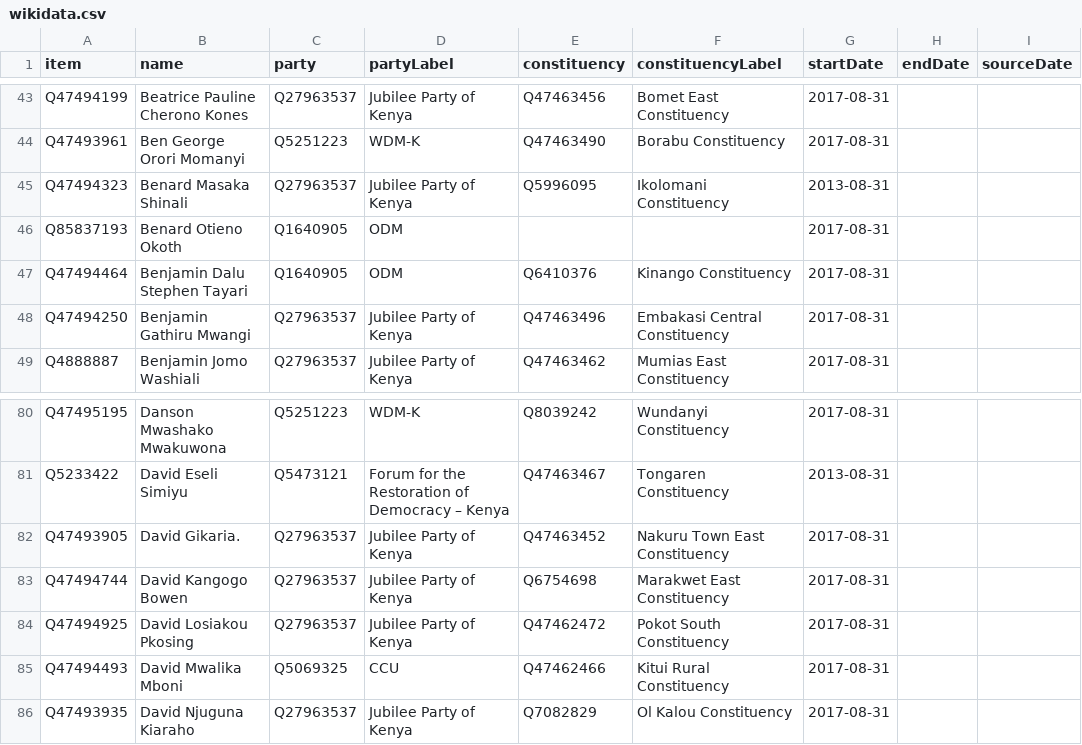
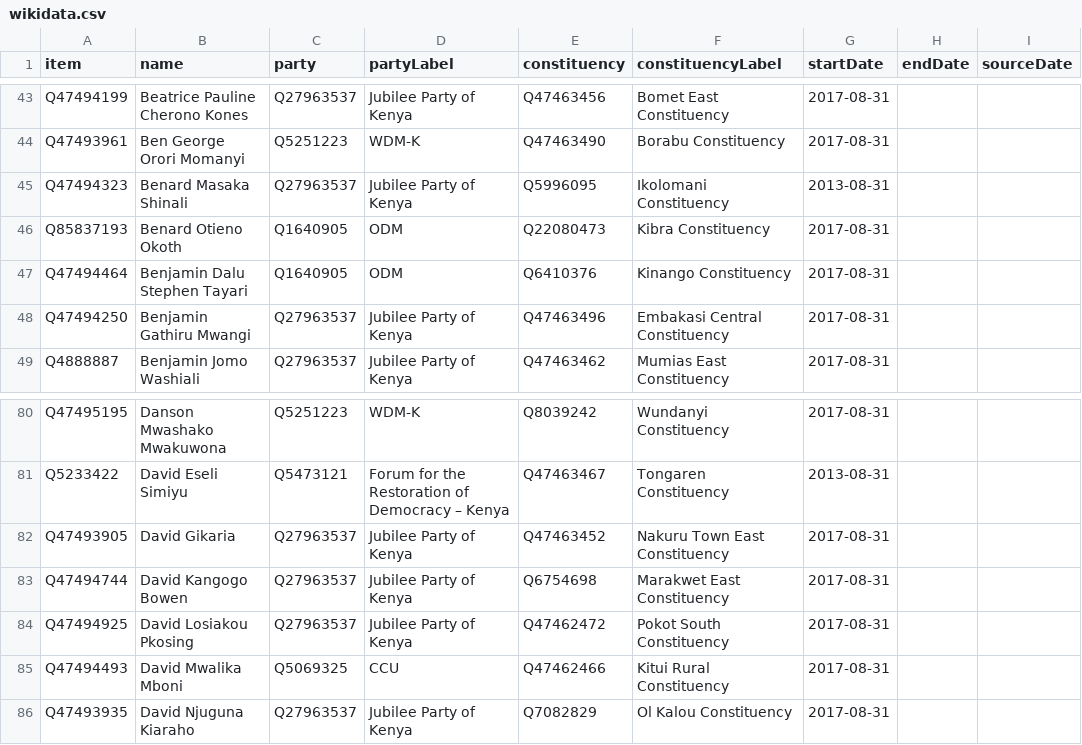
Before and after one commit to every-politician-scrapers/kenya, a CSV file: sources/representatives-12-enwiki/wikidata.csv, drawn as a sheet; only a part is shown, gaps mark what is left out; the diff names each change by its address in the sheet, - before the commit and + after, or states it on an @@ line.

Commit message:
Compare external sources to Wikidata

```diff
--- a/sources/representatives-12-enwiki/wikidata.csv
+++ b/sources/representatives-12-enwiki/wikidata.csv
-E46 (constituency): (empty)
+E46 (constituency): Q22080473
-F46 (constituencyLabel): (empty)
+F46 (constituencyLabel): Kibra Constituency
-B82 (name): David Gikaria.
+B82 (name): David Gikaria
```
Also changed, not shown: sources/dpp/diff.csv, sources/representatives-11-ep/wikidata.csv, 12 other files.
